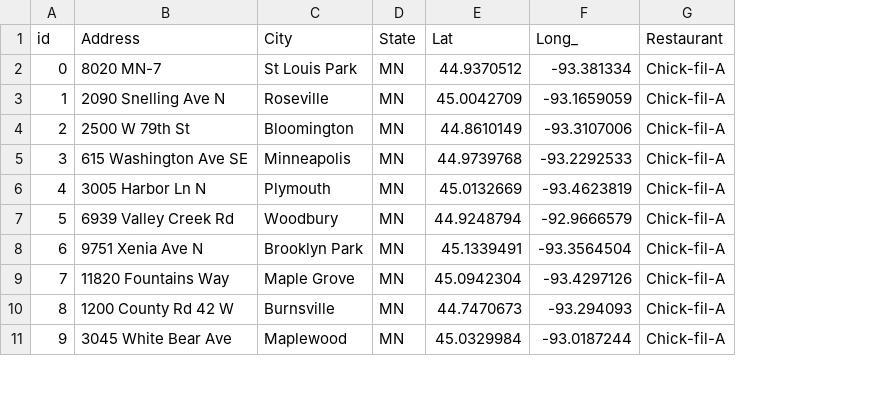
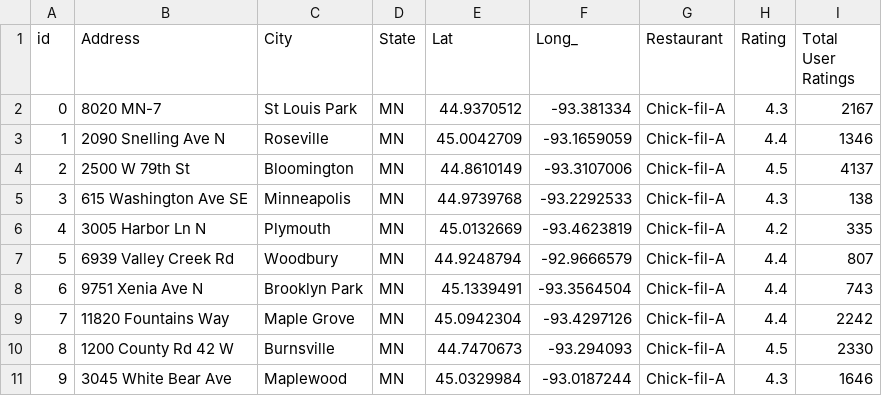
Before and after one commit to ericjjohnson2/nutritional_study, a CSV file: Lori/Flask/new_places.csv, drawn as a sheet; only a part is shown; the diff names each change by its address in the sheet, - before the commit and + after, or states it on an @@ line.

Commit message:
updated places csv file

```diff
--- a/Lori/Flask/new_places.csv
+++ b/Lori/Flask/new_places.csv
+column H (Rating), rows 2-11: 4.3 | 4.4 | 4.5 | 4.3 | 4.2 | 4.4 | 4.4 | 4.4 | 4.5 | 4.3
+column I (Total User Ratings), rows 2-11: 2167 | 1346 | 4137 | 138 | 335 | 807 | 743 | 2242 | 2330 | 1646
```
